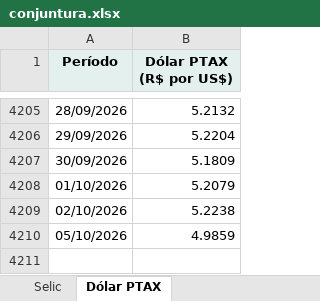
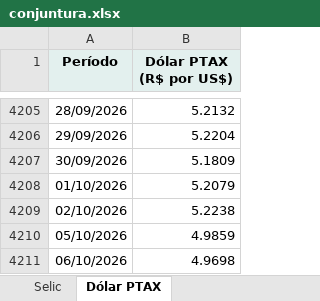
Before and after one commit to FarsulBigData/paineis, an Excel workbook: dados/conjuntura.xlsx, sheet Dólar PTAX, drawn as a sheet; only a part is shown, gaps mark what is left out; values as stored, in another font and other column widths than the file's, no borders; the diff names each change by its address in the sheet, - before the commit and + after, or states it on an @@ line.

Commit message:
Conjuntura Econômica: dados atualizados em 06/10/2026 13:41

```diff
--- a/dados/conjuntura.xlsx (sheet Dólar PTAX)
+++ b/dados/conjuntura.xlsx (sheet Dólar PTAX)
+row 4211: 06/10/2026 | 4.9698
```
Also changed, not shown: 2 other files.
